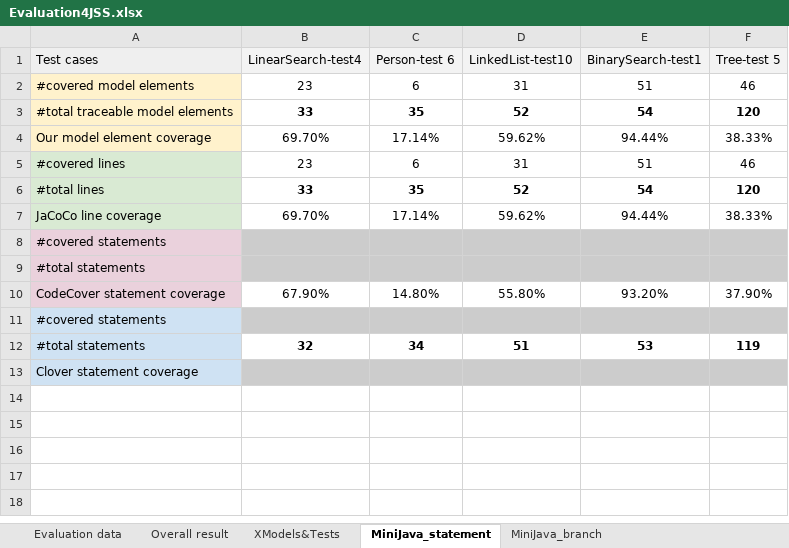
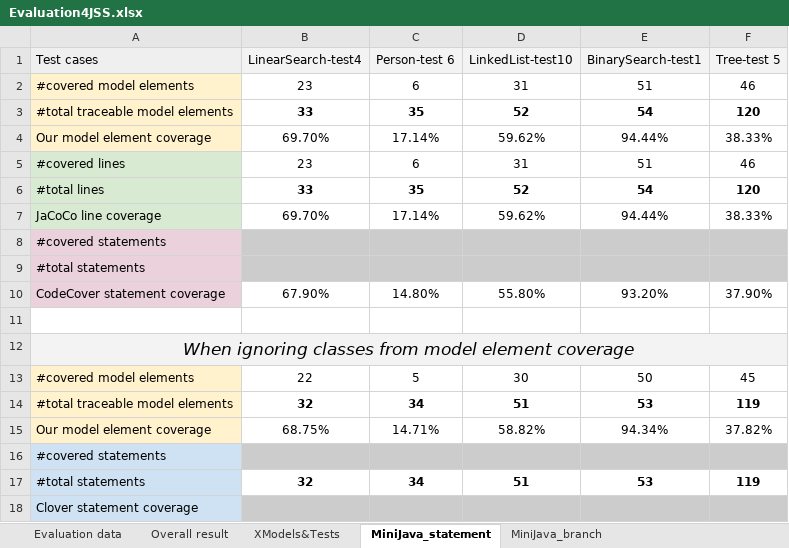
Before and after one commit to Faezeh-Kh/Coverage4DSLs, an Excel workbook: Evaluation/Evaluation4JSS.xlsx, sheet MiniJava_statement, drawn as a sheet; values as stored, in another font and other column widths than the file's, no borders; charts and pictures not drawn; the diff names each change by its address in the sheet, - before the commit and + after, or states it on an @@ line.

Commit message:
Update Evaluation4JSS.xlsx

```diff
--- a/Evaluation/Evaluation4JSS.xlsx (sheet MiniJava_statement)
+++ b/Evaluation/Evaluation4JSS.xlsx (sheet MiniJava_statement)
+row 11: (empty)
+row 12: When ignoring classes from model element coverage
+row 13: #covered model elements | 22 | 5 | 30 | 50 | 45
+row 14: #total traceable model elements | 32 | 34 | 51 | 53 | 119
+row 15: Our model element coverage | 68.75% | 14.71% | 58.82% | 94.34% | 37.82%
```
Also changed, not shown: sheet MiniJava_branch.
